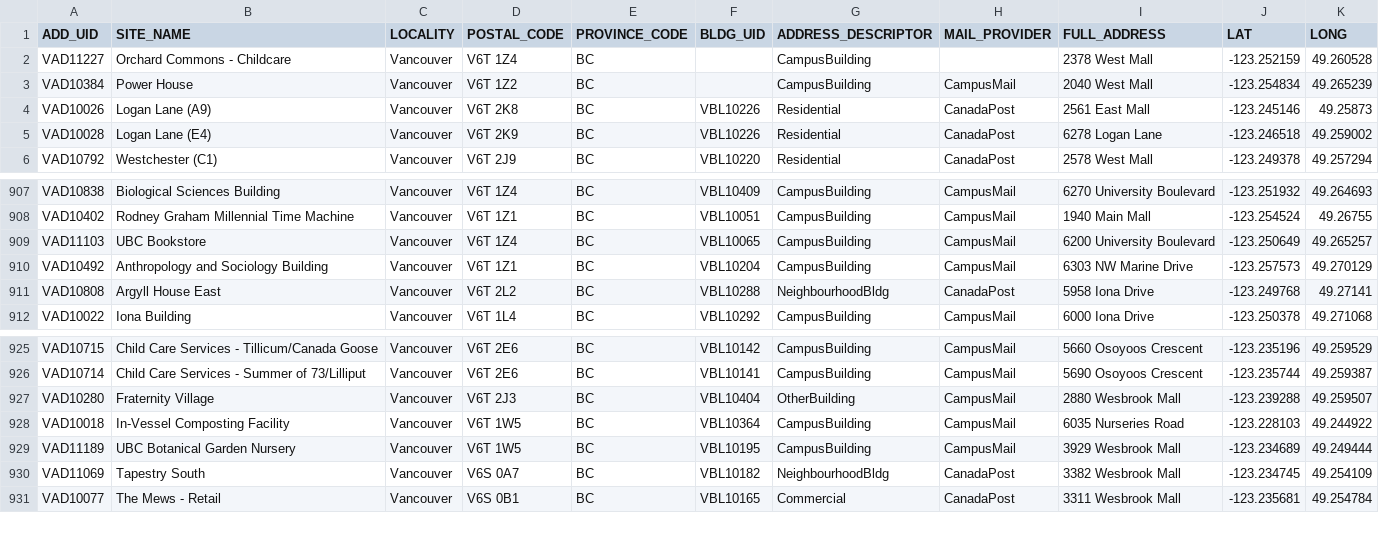
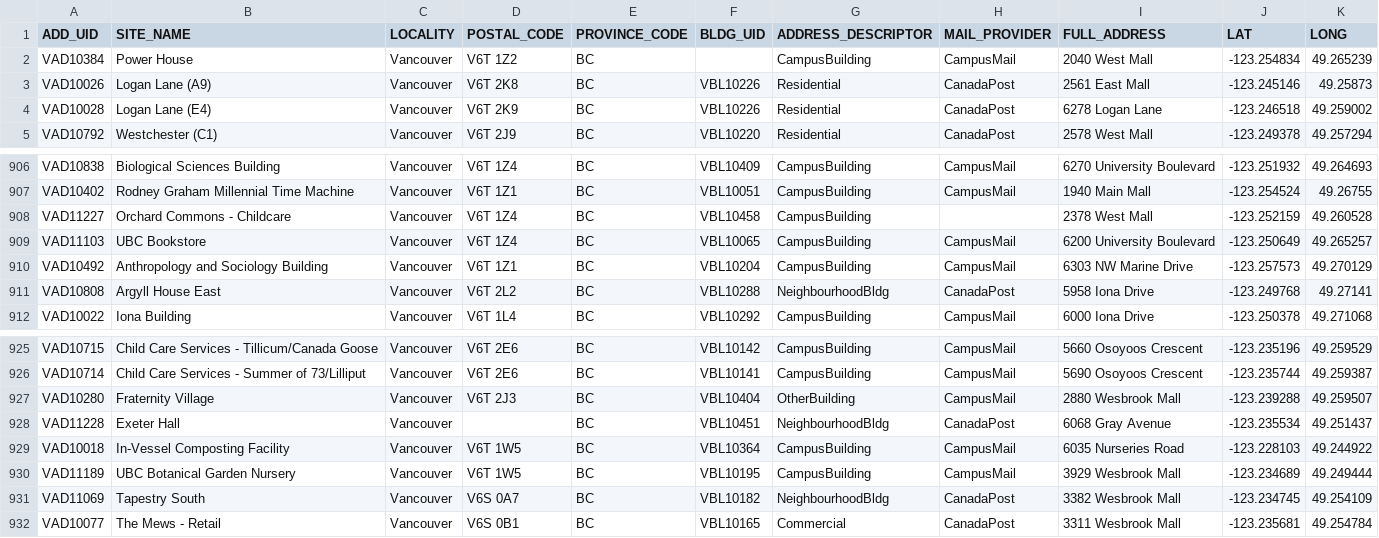
Before and after one commit to UBCGeodata/ubc-geospatial-opendata, a CSV file: ubcv/locations/csv/ubcv_address_mailing.csv, drawn as a sheet; only a part is shown, gaps mark what is left out; removed rows and columns are numbered as before the commit, all else as after; the diff names each change by its address in the sheet, - before the commit and + after, or states it on an @@ line.

```diff
--- a/ubcv/locations/csv/ubcv_address_mailing.csv
+++ b/ubcv/locations/csv/ubcv_address_mailing.csv
-row 2: VAD11227 | Orchard Commons - Childcare | Vancouver | V6T 1Z4 | BC |  | CampusBuilding |  | 2378 West Mall | -123.252159 | 49.260528
+row 908: VAD11227 | Orchard Commons - Childcare | Vancouver | V6T 1Z4 | BC | VBL10458 | CampusBuilding |  | 2378 West Mall | -123.252159 | 49.260528
+row 928: VAD11228 | Exeter Hall | Vancouver |  | BC | VBL10451 | NeighbourhoodBldg | CanadaPost | 6068 Gray Avenue | -123.235534 | 49.251437
```
Also changed, not shown: ubco/locations/csv/ubco_address_full.csv, ubco/locations/csv/ubco_address_mail.csv, 12 other files.
